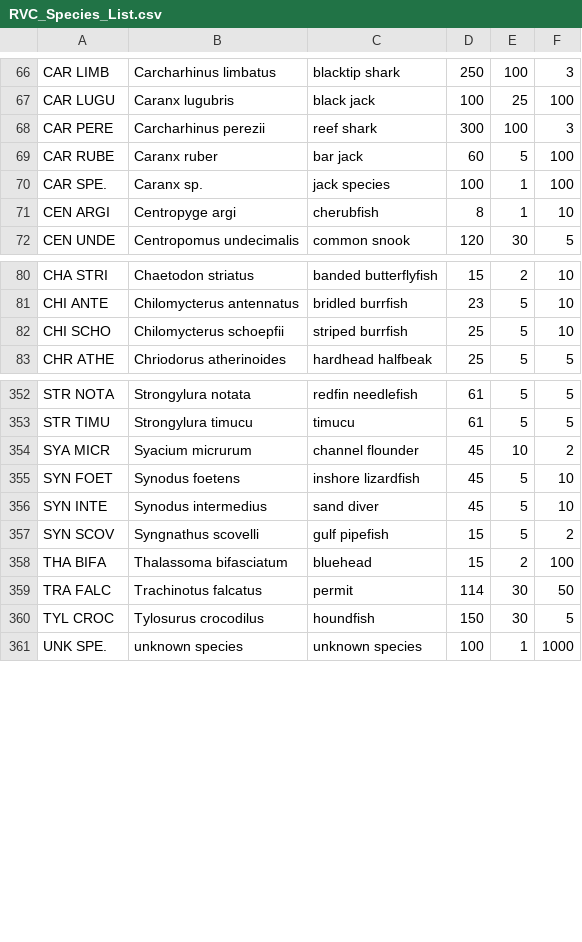
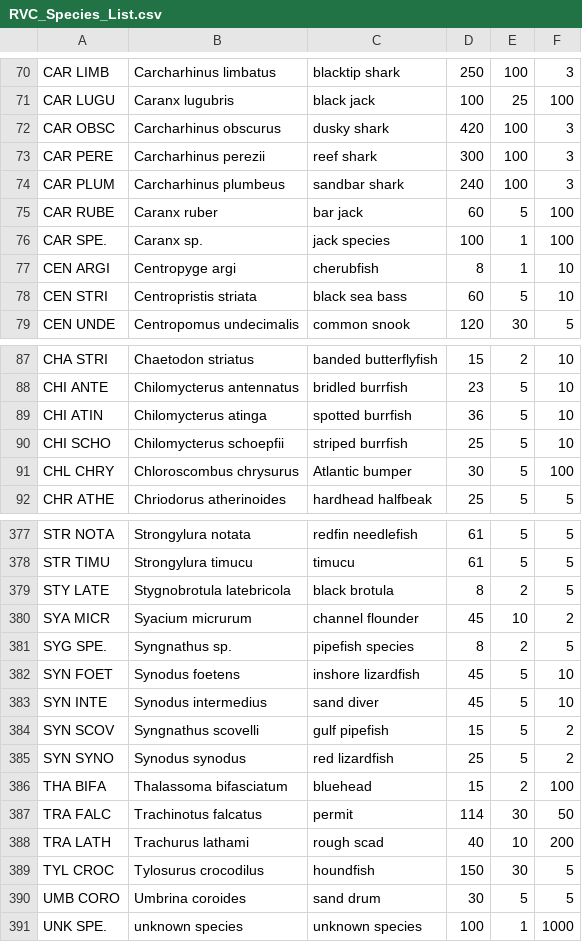
Before and after one commit to jeremiaheb/EntryApplication, a CSV file: db/SupportData/RVC_Species_List.csv, drawn as a sheet; only a part is shown, gaps mark what is left out; the diff covers the shown part only.

Commit message:
updated fish species list

```diff
--- a/db/SupportData/RVC_Species_List.csv
+++ b/db/SupportData/RVC_Species_List.csv
@@ -67,3 +71,5 @@ CAR LIMB,Carcharhinus limbatus,blacktip shark,250,100,3
 CAR LUGU,Caranx lugubris,black jack,100,25,100
+CAR OBSC,Carcharhinus obscurus,dusky shark,420,100,3
 CAR PERE,Carcharhinus perezii,reef shark,300,100,3
+CAR PLUM,Carcharhinus plumbeus,sandbar shark,240,100,3
 CAR RUBE,Caranx ruber,bar jack,60,5,100
@@ -71,2 +77,3 @@ CAR SPE.,Caranx sp.,jack species,100,1,100
 CEN ARGI,Centropyge argi,cherubfish,8,1,10
+CEN STRI,Centropristis striata,black sea bass,60,5,10
 CEN UNDE,Centropomus undecimalis,common snook,120,30,5
@@ -81,3 +88,5 @@ CHA STRI,Chaetodon striatus,banded butterflyfish,15,2,10
 CHI ANTE,Chilomycterus antennatus,bridled burrfish,23,5,10
+CHI ATIN,Chilomycterus atinga,spotted burrfish,36,5,10
 CHI SCHO,Chilomycterus schoepfii,striped burrfish,25,5,10
+CHL CHRY,Chloroscombus chrysurus,Atlantic bumper,30,5,100
 CHR ATHE,Chriodorus atherinoides,hardhead halfbeak,25,5,5
@@ -353,3 +378,5 @@ STR NOTA,Strongylura notata,redfin needlefish,61,5,5
 STR TIMU,Strongylura timucu,timucu,61,5,5
+STY LATE,Stygnobrotula latebricola,black brotula,8,2,5
 SYA MICR,Syacium micrurum,channel flounder,45,10,2
+SYG SPE.,Syngnathus sp.,pipefish species,8,2,5
 SYN FOET,Synodus foetens,inshore lizardfish,45,5,10
@@ -357,5 +384,8 @@ SYN INTE,Synodus intermedius,sand diver,45,5,10
 SYN SCOV,Syngnathus scovelli,gulf pipefish,15,5,2
+SYN SYNO,Synodus synodus,red lizardfish,25,5,2
 THA BIFA,Thalassoma bifasciatum,bluehead,15,2,100
 TRA FALC,Trachinotus falcatus,permit,114,30,50
+TRA LATH,Trachurus lathami,rough scad,40,10,200
 TYL CROC,Tylosurus crocodilus,houndfish,150,30,5
+UMB CORO,Umbrina coroides,sand drum,30,5,5
 UNK SPE.,unknown species,unknown species,100,1,1000
```
Also changed, not shown: 20 added rows and 1 removed row elsewhere in this file.
